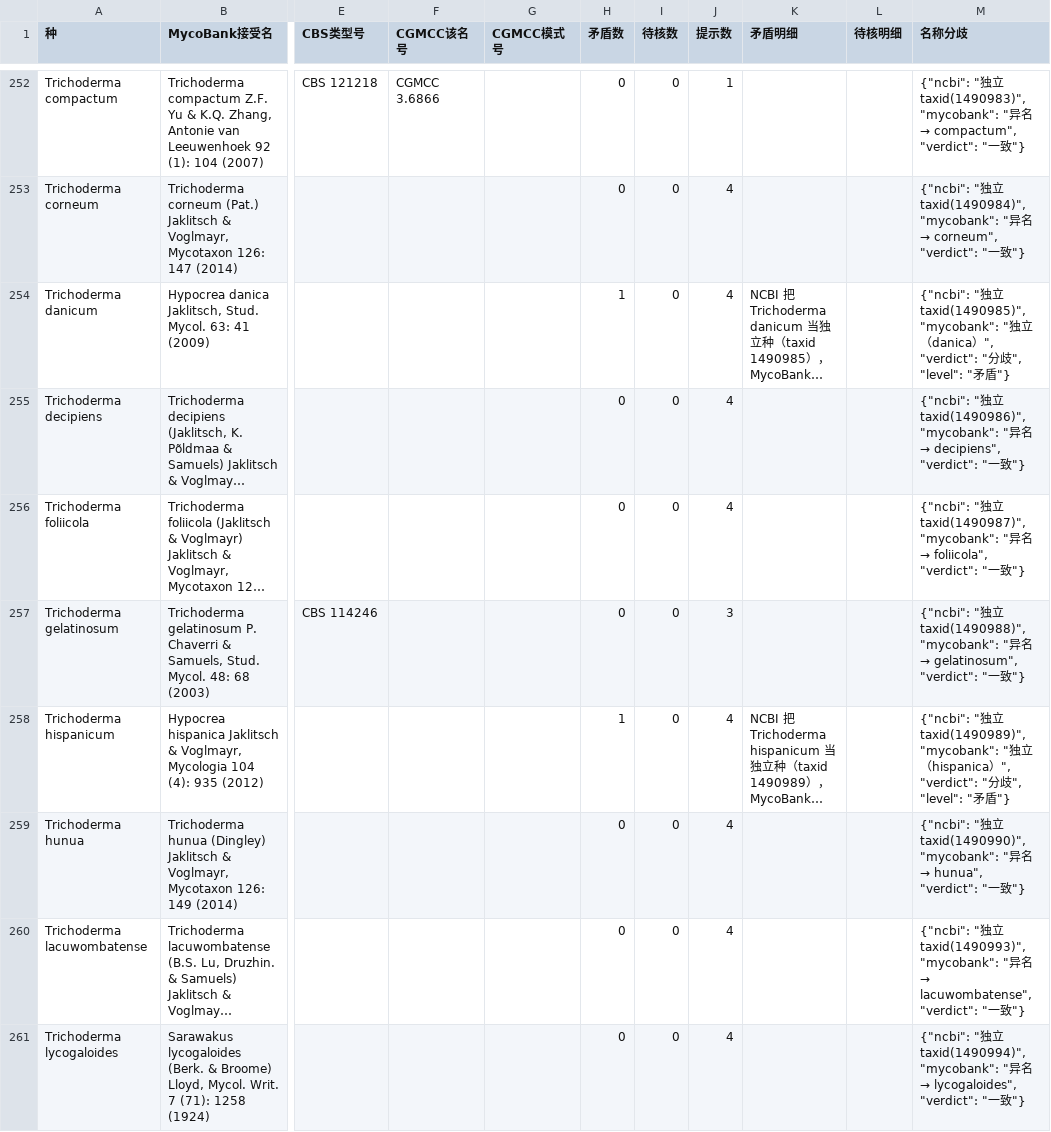
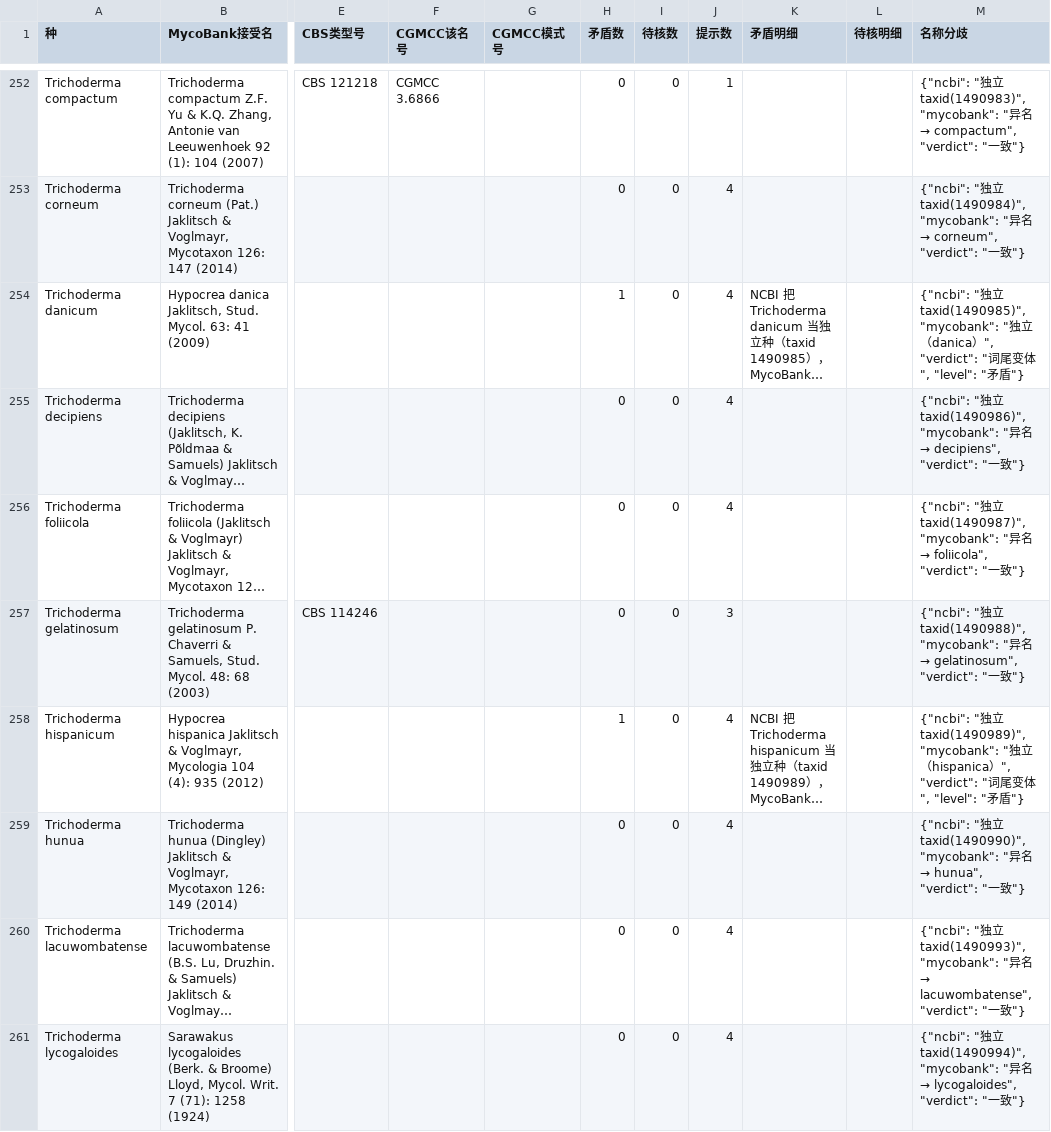
Before and after one commit to xiangccookie/typeaudit, a TSV file: results/Trichoderma/四方核验.tsv, drawn as a sheet; only a part is shown, gaps mark what is left out; long unchanged cells end in …; the diff covers the shown part only; the diff names each change by its address in the sheet, - before the commit and + after, or states it on an @@ line.

```diff
--- a/results/Trichoderma/四方核验.tsv
+++ b/results/Trichoderma/四方核验.tsv
-M254 (名称分歧): …"verdict": "分歧", "level":…
+M254 (名称分歧): …"verdict": "词尾变体", "level":…
-M258 (名称分歧): …"verdict": "分歧", "level":…
+M258 (名称分歧): …"verdict": "词尾变体", "level":…
```
Also changed, not shown: 14 edited cells elsewhere in this file, results/Trichoderma/trichoderma_发现汇总.tsv, 2 other files.
